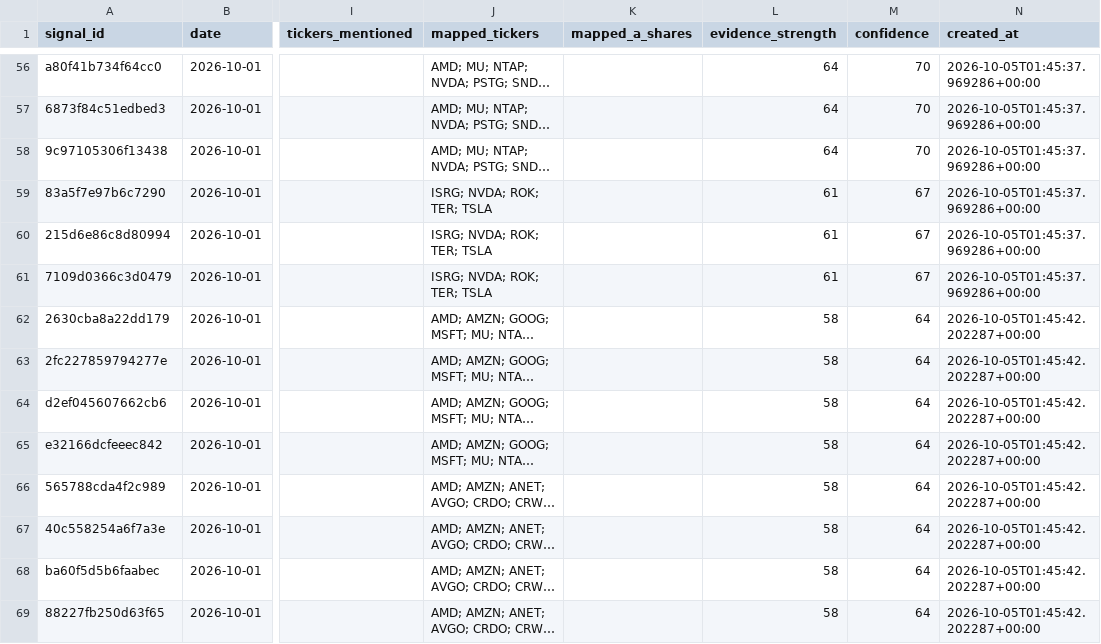
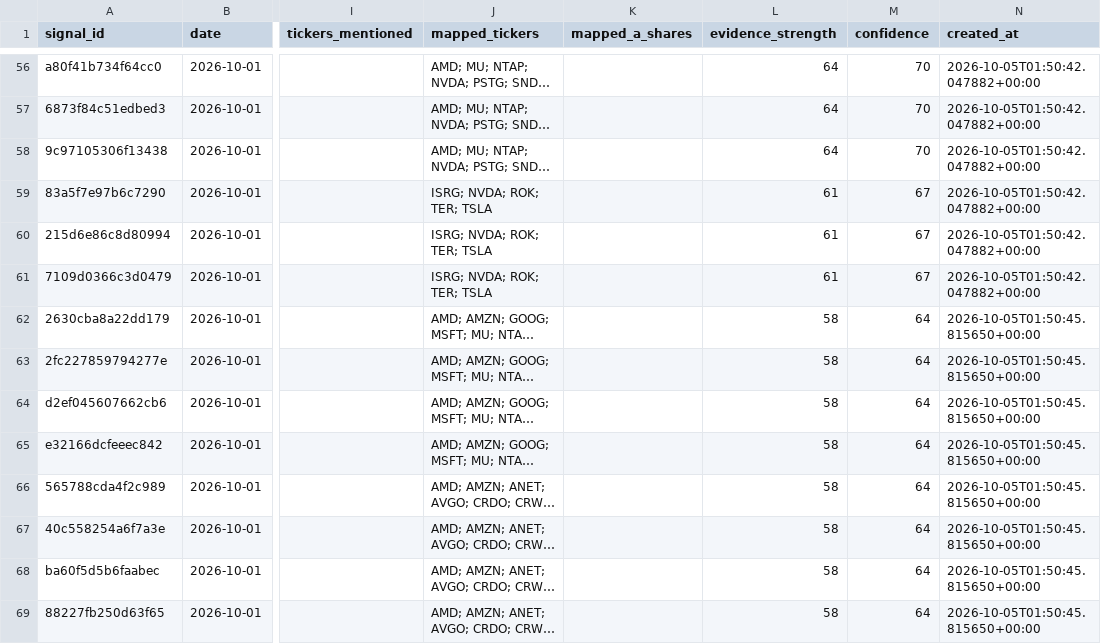
Before and after one commit to yaoleifly/ai-stock-pool, a CSV file: discovery-signals.csv, drawn as a sheet; only a part is shown, gaps mark what is left out; long unchanged cells end in …; the diff covers the shown part only; the diff names each change by its address in the sheet, - before the commit and + after, or states it on an @@ line.

```diff
--- a/discovery-signals.csv
+++ b/discovery-signals.csv
-N56:N61 (created_at): 2026-10-05T01:45:37.969286+00:00
+N56:N61 (created_at): 2026-10-05T01:50:42.047882+00:00
-N62:N69 (created_at): 2026-10-05T01:45:42.202287+00:00
+N62:N69 (created_at): 2026-10-05T01:50:45.815650+00:00
```
Also changed, not shown: 1 added row, 1 removed row and 136 edited cells elsewhere in this file, discovery-candidates.csv, 3 other files.
